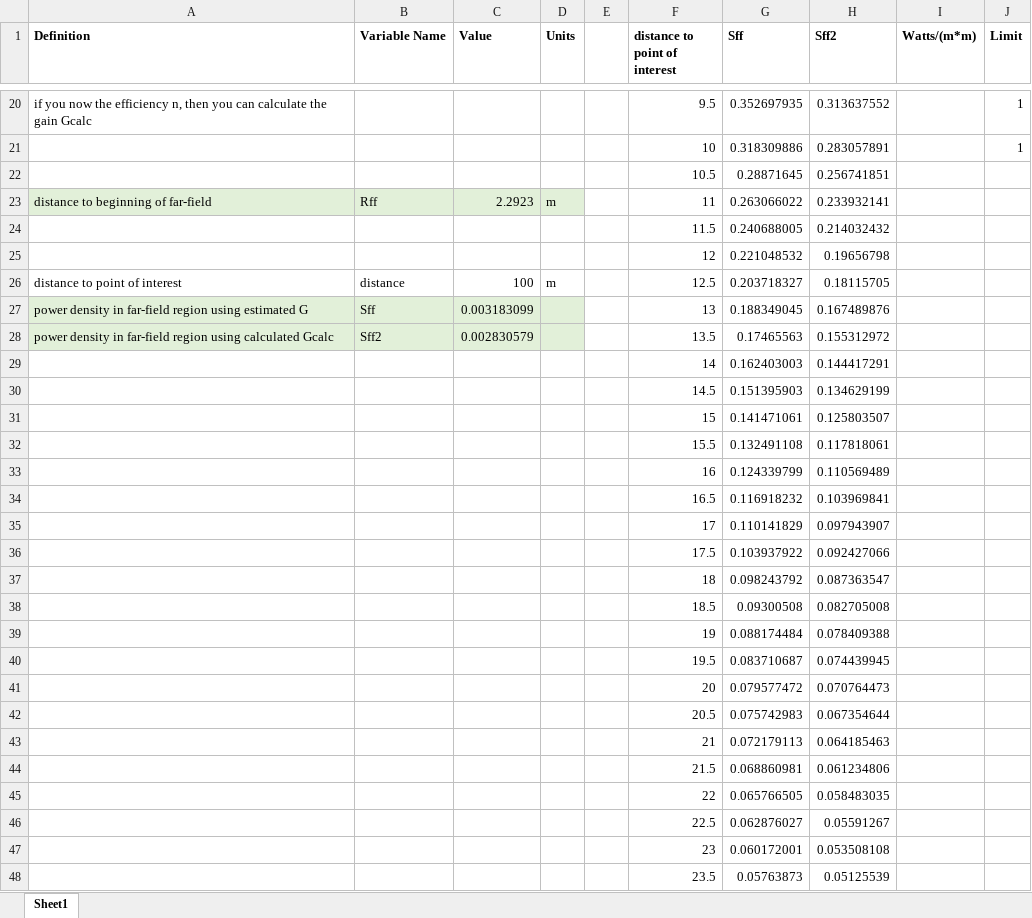
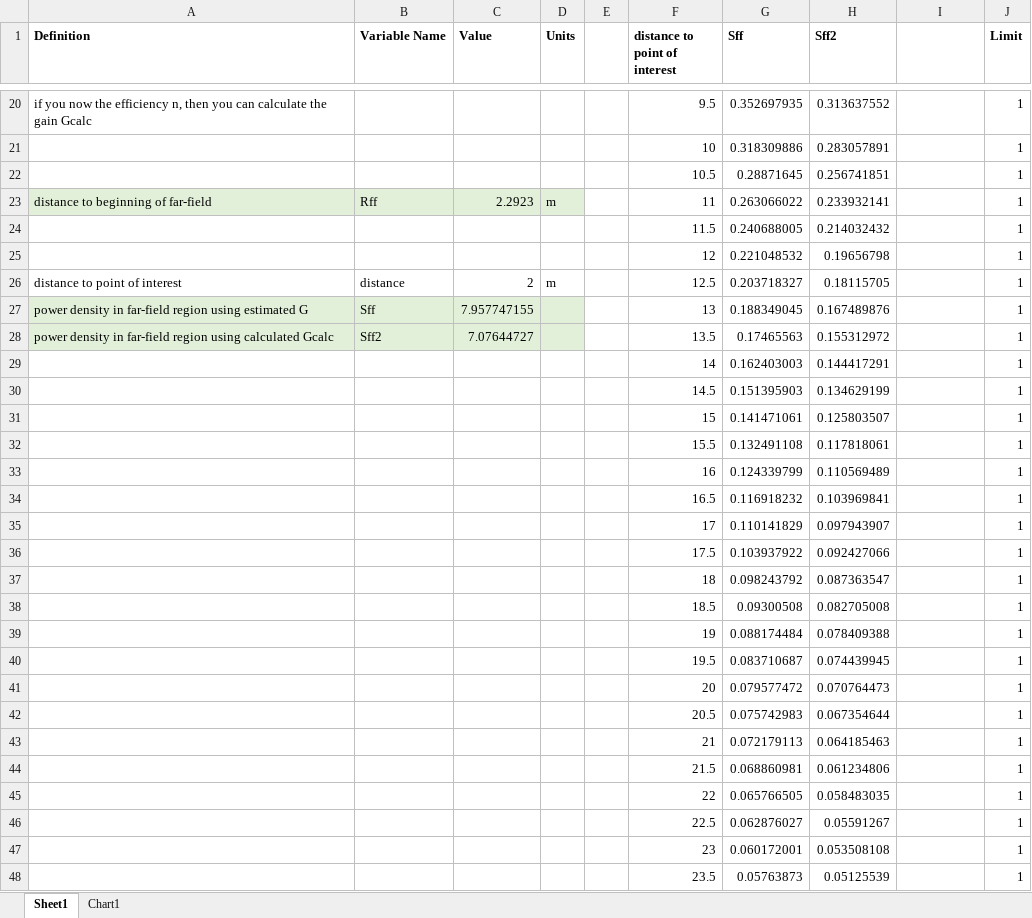
Before and after one commit to OpenResearchInstitute/documents, an Excel workbook: Engineering/Requirements/untitled folder/Phase_4_OET_65_Worksheet.xlsx, sheet Sheet1, drawn as a sheet; only a part is shown, gaps mark what is left out; values as stored, in another font and other column widths than the file's, no borders; charts and pictures not drawn; the diff covers the shown part only; the diff names each change by its address in the sheet, - before the commit and + after, or states it on an @@ line.

Commit message:
Extended Exposure Limit Column

```diff
--- a/Engineering/Requirements/untitled folder/Phase_4_OET_65_Worksheet.xlsx (sheet Sheet1)
+++ b/Engineering/Requirements/untitled folder/Phase_4_OET_65_Worksheet.xlsx (sheet Sheet1)
+sheet tab: Chart1
-I1: Watts/(m*m)
+I1: (empty)
-J22:J48 (Limit): (empty)
+J22:J48 (Limit): 1
-C26 (Value): 100
+C26 (Value): 2
-C27 (Value): 0.003183099
+C27 (Value): 7.957747155
-C28 (Value): 0.002830579
+C28 (Value): 7.07644727
```
Also changed, not shown: 353 edited cells elsewhere in this sheet, charts or pictures.
